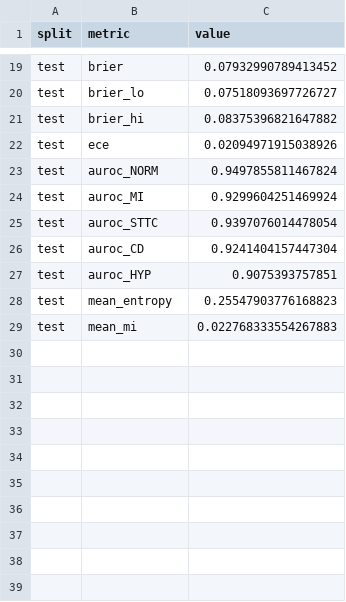
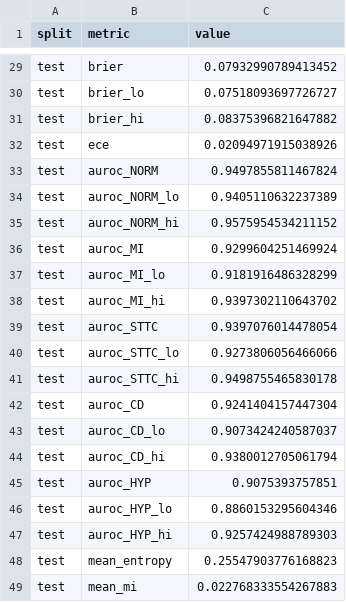
Before and after one commit to sabaso94/missing-pieces-ecg, a CSV file: results/e1_baseline.csv, drawn as a sheet; only a part is shown, gaps mark what is left out; the diff covers the shown part only.

```diff
--- a/results/e1_baseline.csv
+++ b/results/e1_baseline.csv
@@ -23,6 +33,16 @@ test,ece,0.02094971915038926
 test,auroc_NORM,0.9497855811467824
+test,auroc_NORM_lo,0.9405110632237389
+test,auroc_NORM_hi,0.9575954534211152
 test,auroc_MI,0.9299604251469924
+test,auroc_MI_lo,0.9181916486328299
+test,auroc_MI_hi,0.9397302110643702
 test,auroc_STTC,0.9397076014478054
+test,auroc_STTC_lo,0.9273806056466066
+test,auroc_STTC_hi,0.9498755465830178
 test,auroc_CD,0.9241404157447304
+test,auroc_CD_lo,0.9073424240587037
+test,auroc_CD_hi,0.9380012705061794
 test,auroc_HYP,0.9075393757851
+test,auroc_HYP_lo,0.8860153295604346
+test,auroc_HYP_hi,0.9257424988789303
 test,mean_entropy,0.25547903776168823
```
Also changed, not shown: 10 added rows elsewhere in this file, 5 other files.
